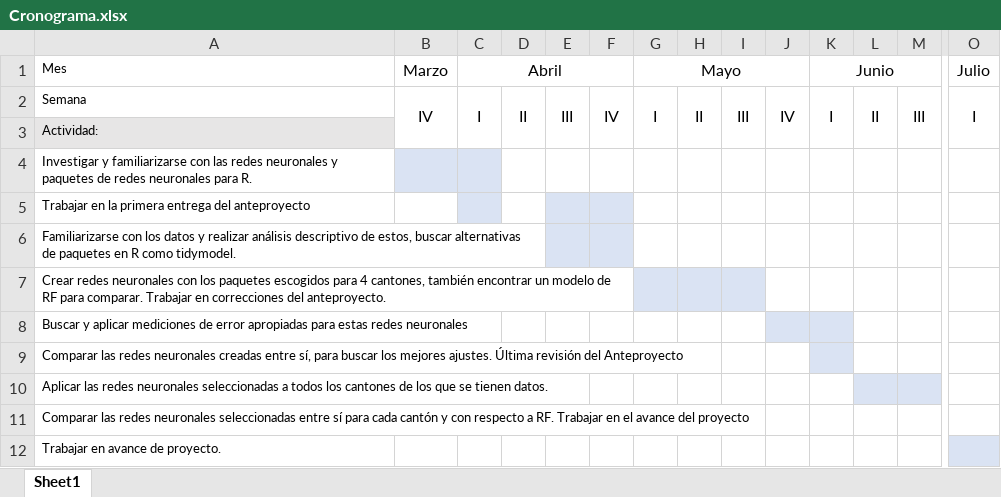
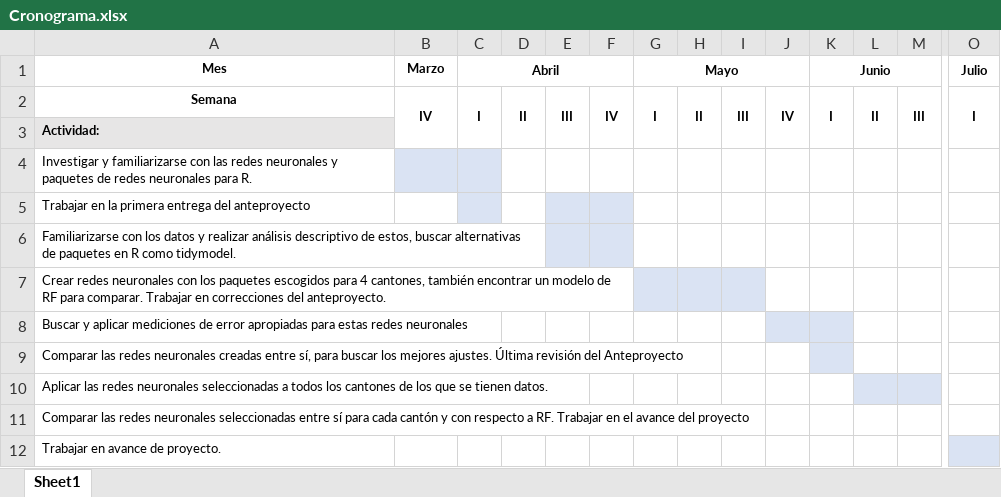
Before and after one commit to jpgomez98/PRACTICA_CIMPA, an Excel workbook: Cronograma.xlsx, sheet Sheet1, drawn as a sheet; only a part is shown, gaps mark what is left out; values as stored, in another font and other column widths than the file's, no borders; the diff covers the shown part only; the diff names each change by its address in the sheet, - before the commit and + after, or states it on an @@ line.

```diff
--- a/Cronograma.xlsx (sheet Sheet1)
+++ b/Cronograma.xlsx (sheet Sheet1)
-A1:C1 bold: off
+A1:C1 bold: on
-A1:A2 alignment: left
+A1:A2 alignment: center
@@ B1:C1 text size: smaller @@
-G1 bold: off
+G1 bold: on, text size: smaller
-K1 bold: off
+K1 bold: on, text size: smaller
-O1 bold: off
+O1 bold: on, text size: smaller
-A2:O2 bold: off
+A2:O2 bold: on
@@ B2:O2 text size: smaller @@
-A3 bold: off
+A3 bold: on
```
Also changed, not shown: cell formats elsewhere in this sheet, 1 other file.
